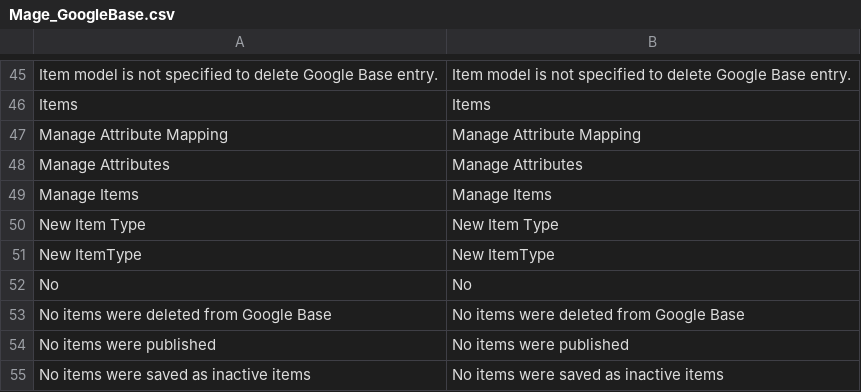
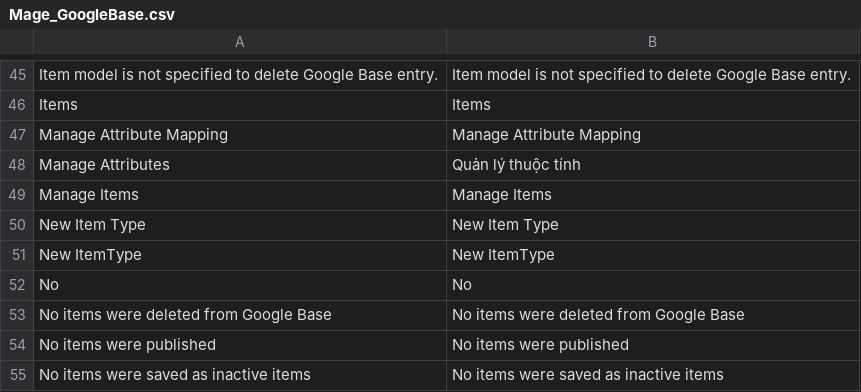
Before and after one commit to dantranmanh/magento, a CSV file: src/app/locale/en_US/Mage_GoogleBase.csv, drawn as a sheet; only a part is shown, gaps mark what is left out.

```diff
--- a/src/app/locale/en_US/Mage_GoogleBase.csv
+++ b/src/app/locale/en_US/Mage_GoogleBase.csv
@@ -47,3 +47,3 @@
 "Manage Attribute Mapping","Manage Attribute Mapping"
-"Manage Attributes","Manage Attributes"
+"Manage Attributes","Quản lý thuộc tính"
 "Manage Items","Manage Items"
```
Also changed, not shown: src/app/locale/en_US/Enterprise_Checkout.csv, src/app/locale/en_US/Mage_Adminhtml.csv, 25 other files.
